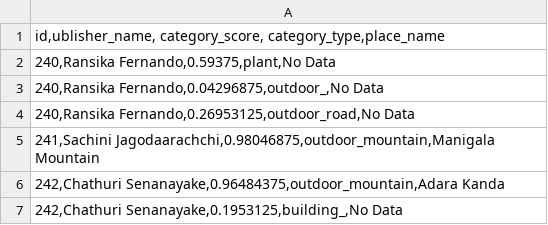
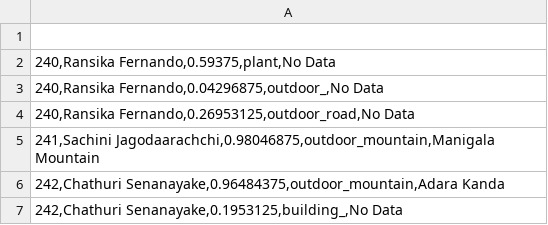
Before and after one commit to mfahadakbar/Misc_DataSets, a CSV file: Mix_Variable_cluster.csv, drawn as a sheet; only a part is shown.

Commit message:
Update Mix_Variable_cluster.csv

```diff
--- a/Mix_Variable_cluster.csv
+++ b/Mix_Variable_cluster.csv
@@ -1,2 +1,2 @@
-"id,ublisher_name, category_score, category_type,place_name "
+
 "240,Ransika Fernando,0.59375,plant,No Data"
```
